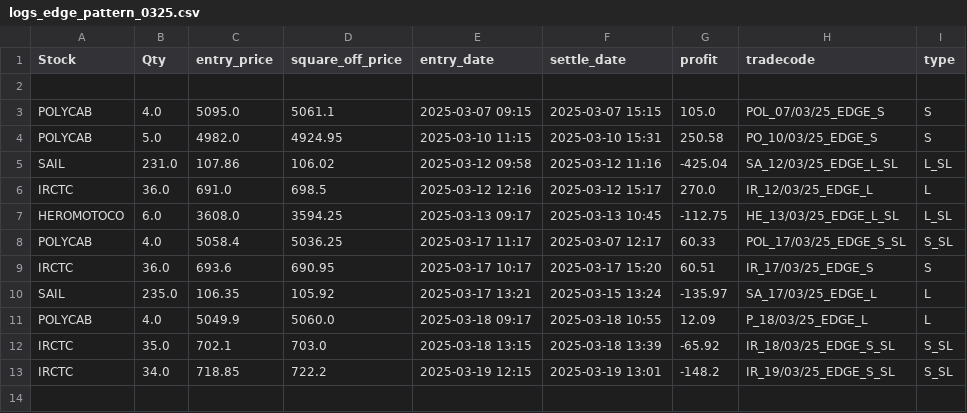
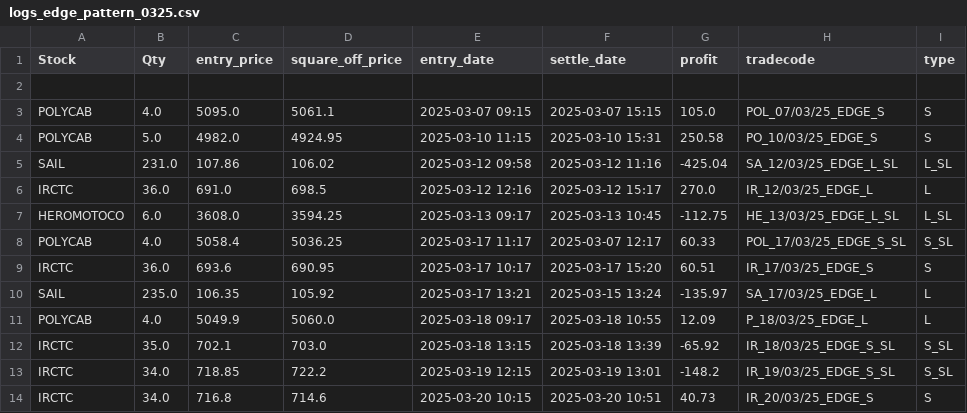
Before and after one commit to ANANTKACHOLIA/portfolio_data, a CSV file: logs_edge_pattern_0325.csv, drawn as a sheet.

Commit message:
Replace CSV file

```diff
--- a/logs_edge_pattern_0325.csv
+++ b/logs_edge_pattern_0325.csv
@@ -13 +13,2 @@ SAIL,235.0,106.35,105.92,2025-03-17 13:21,2025-03-15 13:24,-135.97, SA_17/03/25_
  IRCTC,34.0,718.85,722.2,2025-03-19 12:15,2025-03-19 13:01,-148.2, IR_19/03/25_EDGE_S_SL,S_SL
+ IRCTC,34.0,716.8,714.6,2025-03-20 10:15,2025-03-20 10:51,40.73, IR_20/03/25_EDGE_S,S
```
